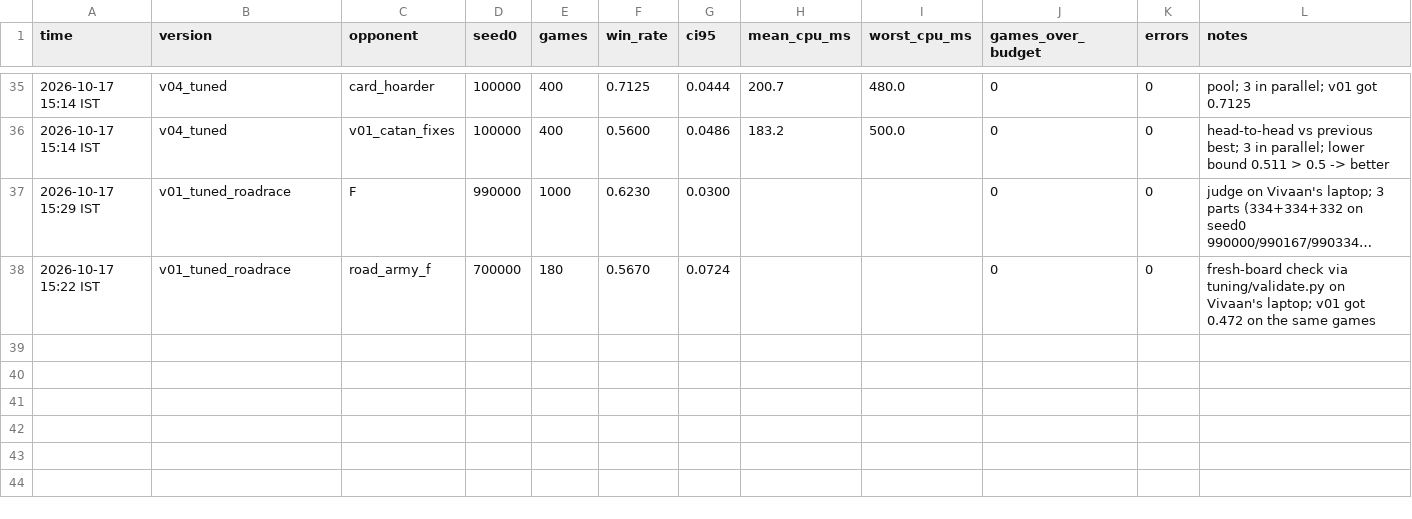
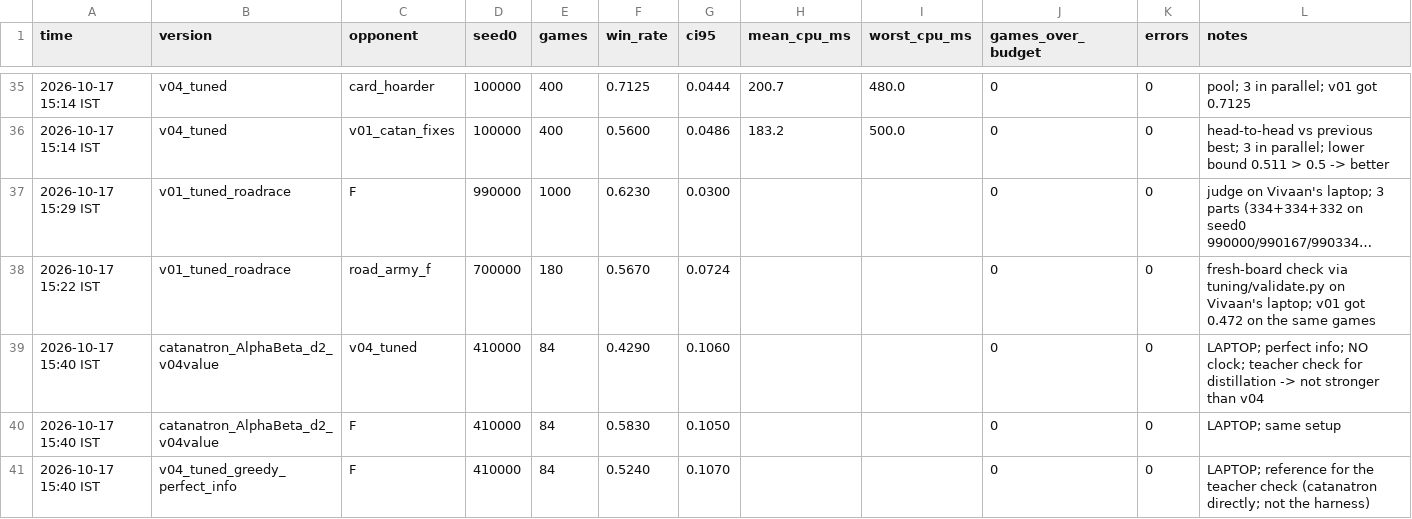
Before and after one commit to sanyamagarwal8055/Seed-404, a CSV file: results/results.csv, drawn as a sheet; only a part is shown, gaps mark what is left out; long unchanged cells end in …; the diff names each change by its address in the sheet, - before the commit and + after, or states it on an @@ line.

```diff
--- a/results/results.csv
+++ b/results/results.csv
+row 39: 2026-10-17 15:40 IST | catanatron_AlphaBeta_d2_v04value | v04_tuned | 410000 | 84 | 0.4290 | 0.1060 |  |  | 0 | 0 | LAPTOP; perfect info; NO clock; teacher check for distillation -> not stronger than v04
+row 40: 2026-10-17 15:40 IST | catanatron_AlphaBeta_d2_v04value | F | 410000 | 84 | 0.5830 | 0.1050 |  |  | 0 | 0 | LAPTOP; same setup
+row 41: 2026-10-17 15:40 IST | v04_tuned_greedy_perfect_info | F | 410000 | 84 | 0.5240 | 0.1070 |  |  | 0 | 0 | LAPTOP; reference for the teacher check (catanatron directly; not the harness)
```
Also changed, not shown: 1 other file.
